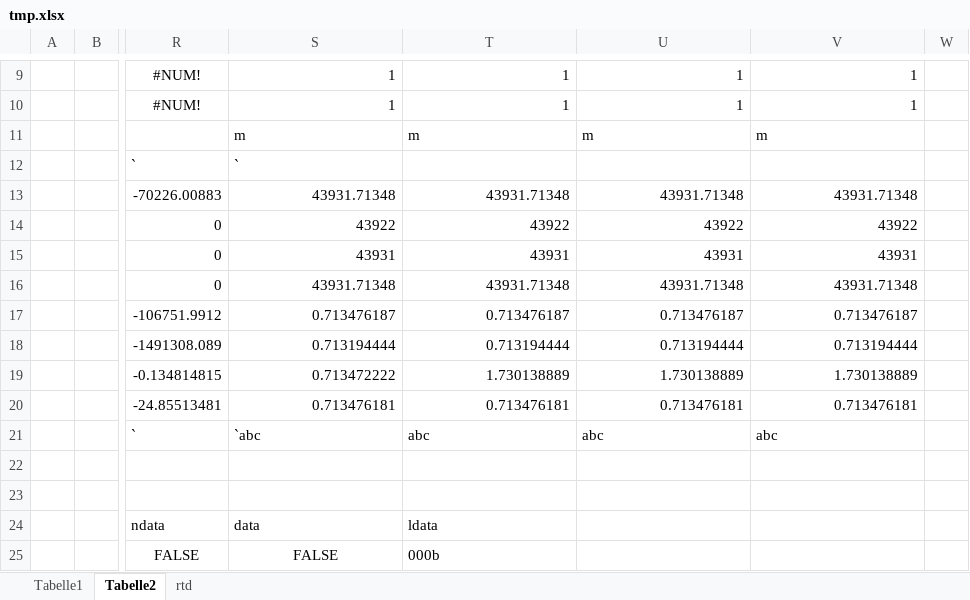
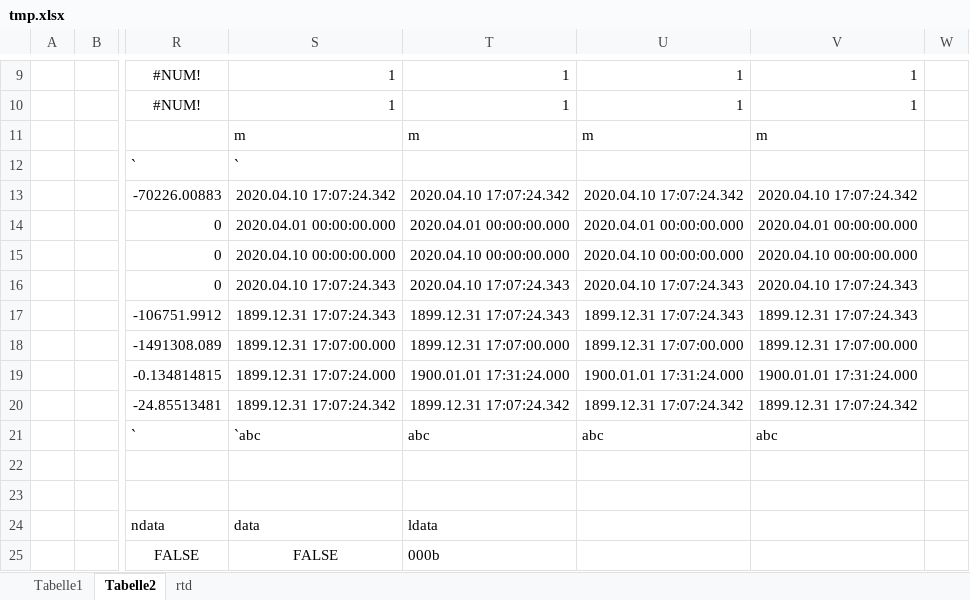
Before and after one commit to kimtang/qxl, an Excel workbook: tmp.xlsx, sheet Tabelle2, drawn as a sheet; only a part is shown, gaps mark what is left out; values as stored, in another font and other column widths than the file's, no borders; the diff covers the shown part only; the diff names each change by its address in the sheet, - before the commit and + after, or states it on an @@ line.

```diff
--- a/tmp.xlsx (sheet Tabelle2)
+++ b/tmp.xlsx (sheet Tabelle2)
-S13: 43931.71348
+S13: 2020.04.10 17:07:24.342
-T13: 43931.71348
+T13: 2020.04.10 17:07:24.342
-U13: 43931.71348
+U13: 2020.04.10 17:07:24.342
-V13: 43931.71348
+V13: 2020.04.10 17:07:24.342
-S14: 43922
+S14: 2020.04.01 00:00:00.000
-T14: 43922
+T14: 2020.04.01 00:00:00.000
-U14: 43922
+U14: 2020.04.01 00:00:00.000
-V14: 43922
+V14: 2020.04.01 00:00:00.000
-S15: 43931
+S15: 2020.04.10 00:00:00.000
-T15: 43931
+T15: 2020.04.10 00:00:00.000
-U15: 43931
+U15: 2020.04.10 00:00:00.000
-V15: 43931
+V15: 2020.04.10 00:00:00.000
-S16: 43931.71348
+S16: 2020.04.10 17:07:24.343
-T16: 43931.71348
+T16: 2020.04.10 17:07:24.343
-U16: 43931.71348
+U16: 2020.04.10 17:07:24.343
-V16: 43931.71348
+V16: 2020.04.10 17:07:24.343
-S17: 0.713476187
+S17: 1899.12.31 17:07:24.343
-T17: 0.713476187
+T17: 1899.12.31 17:07:24.343
-U17: 0.713476187
+U17: 1899.12.31 17:07:24.343
-V17: 0.713476187
+V17: 1899.12.31 17:07:24.343
-S18: 0.713194444
+S18: 1899.12.31 17:07:00.000
-T18: 0.713194444
+T18: 1899.12.31 17:07:00.000
-U18: 0.713194444
+U18: 1899.12.31 17:07:00.000
-V18: 0.713194444
+V18: 1899.12.31 17:07:00.000
-S19: 0.713472222
+S19: 1899.12.31 17:07:24.000
-T19: 1.730138889
+T19: 1900.01.01 17:31:24.000
-U19: 1.730138889
+U19: 1900.01.01 17:31:24.000
-V19: 1.730138889
+V19: 1900.01.01 17:31:24.000
-S20: 0.713476181
+S20: 1899.12.31 17:07:24.342
-T20: 0.713476181
+T20: 1899.12.31 17:07:24.342
-U20: 0.713476181
+U20: 1899.12.31 17:07:24.342
-V20: 0.713476181
+V20: 1899.12.31 17:07:24.342
```
Also changed, not shown: 30 removed rows, 9 edited cells and cell formats elsewhere in this sheet, sheet rtd, sheet Tabelle1, 6 other files.
